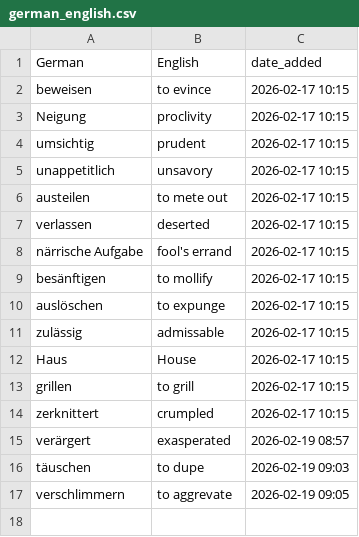
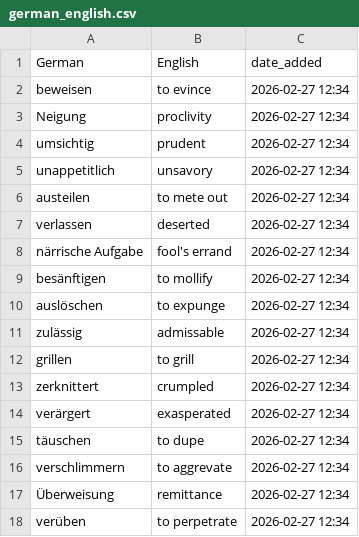
Before and after one commit to nwulkow/personalized_vocab_coach, a CSV file: word_lists/german_english.csv, drawn as a sheet.

```diff
--- a/word_lists/german_english.csv
+++ b/word_lists/german_english.csv
@@ -1,17 +1,18 @@
 German,English,date_added
-beweisen,to evince,2026-02-17 10:15
-Neigung,proclivity,2026-02-17 10:15
-umsichtig,prudent,2026-02-17 10:15
-unappetitlich,unsavory,2026-02-17 10:15
-austeilen,to mete out,2026-02-17 10:15
-verlassen,deserted,2026-02-17 10:15
-närrische Aufgabe,fool's errand,2026-02-17 10:15
-besänftigen,to mollify,2026-02-17 10:15
-auslöschen,to expunge,2026-02-17 10:15
-zulässig,admissable,2026-02-17 10:15
-Haus,House,2026-02-17 10:15
-grillen,to grill,2026-02-17 10:15
-zerknittert,crumpled,2026-02-17 10:15
-verärgert,exasperated,2026-02-19 08:57
-täuschen,to dupe,2026-02-19 09:03
-verschlimmern,to aggrevate,2026-02-19 09:05
+beweisen,to evince,2026-02-27 12:34
+Neigung,proclivity,2026-02-27 12:34
+umsichtig,prudent,2026-02-27 12:34
+unappetitlich,unsavory,2026-02-27 12:34
+austeilen,to mete out,2026-02-27 12:34
+verlassen,deserted,2026-02-27 12:34
+närrische Aufgabe,fool's errand,2026-02-27 12:34
+besänftigen,to mollify,2026-02-27 12:34
+auslöschen,to expunge,2026-02-27 12:34
+zulässig,admissable,2026-02-27 12:34
+grillen,to grill,2026-02-27 12:34
+zerknittert,crumpled,2026-02-27 12:34
+verärgert,exasperated,2026-02-27 12:34
+täuschen,to dupe,2026-02-27 12:34
+verschlimmern,to aggrevate,2026-02-27 12:34
+Überweisung,remittance,2026-02-27 12:34
+verüben,to perpetrate,2026-02-27 12:34
```
Also changed, not shown: word_lists/german_french.csv, word_lists/german_spanish.csv, 8 other files.
